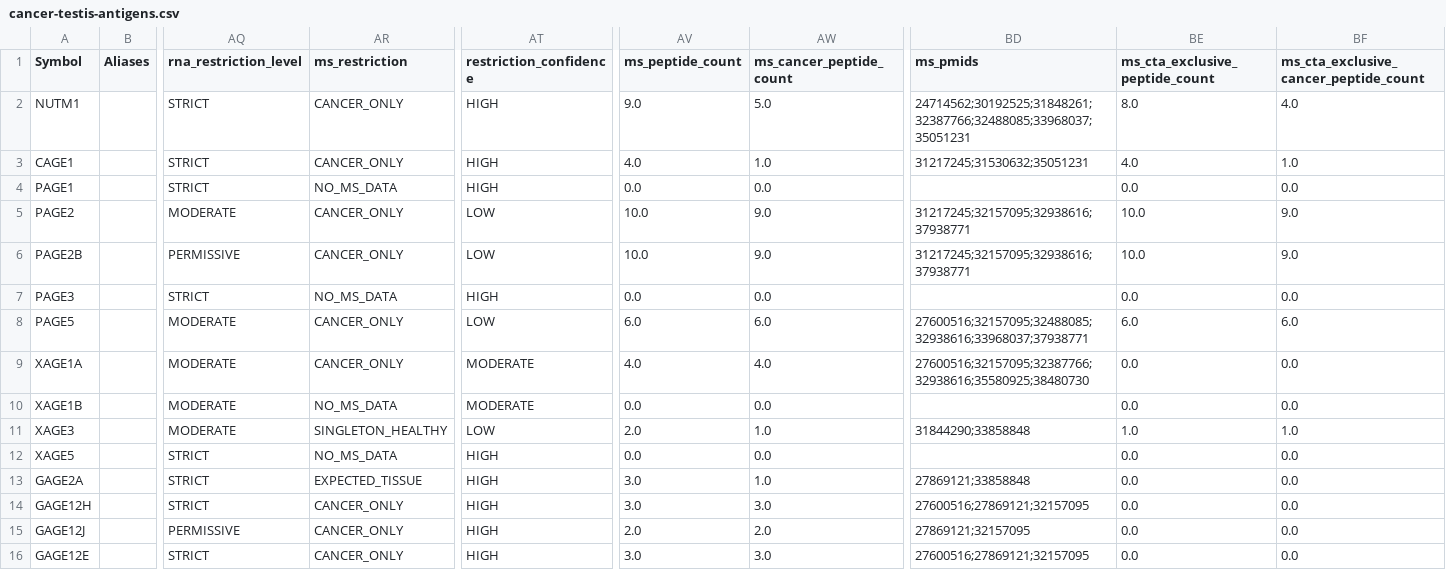
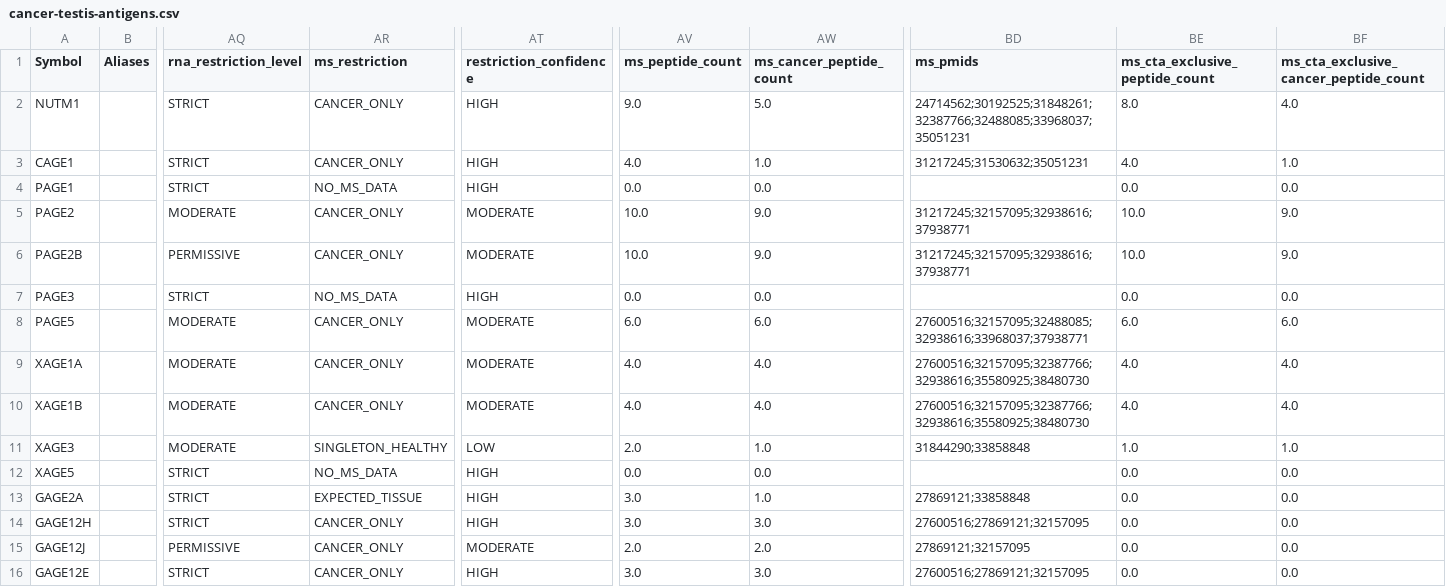
Before and after one commit to pirl-unc/tsarina, a CSV file: tsarina/data/cancer-testis-antigens.csv, drawn as a sheet; only a part is shown, gaps mark what is left out; the diff covers the shown part only; the diff names each change by its address in the sheet, - before the commit and + after, or states it on an @@ line.

Commit message:
Use HPA cancer prevalence in CTA panel ranking
Adds bundled HPA cancer RNA/IHC prevalence summaries and a regeneration script, uses tumor prevalence in default CTA panel ranking, and refreshes stale CTA MS confidence fields.\n\nFixes #58.\nFixes #59.\nRefs #55.

```diff
--- a/tsarina/data/cancer-testis-antigens.csv
+++ b/tsarina/data/cancer-testis-antigens.csv
-AT5:AT6 (restriction_confidence): LOW
+AT5:AT6 (restriction_confidence): MODERATE
-AT8 (restriction_confidence): LOW
+AT8 (restriction_confidence): MODERATE
-BE9:BE10 (ms_cta_exclusive_peptide_count): 0.0
+BE9:BE10 (ms_cta_exclusive_peptide_count): 4.0
-BF9:BF10: 0.0
+BF9:BF10: 4.0
-AR10 (ms_restriction): NO_MS_DATA
+AR10 (ms_restriction): CANCER_ONLY
-AV10 (ms_peptide_count): 0.0
+AV10 (ms_peptide_count): 4.0
-AW10 (ms_cancer_peptide_count): 0.0
+AW10 (ms_cancer_peptide_count): 4.0
-BD10 (ms_pmids): (empty)
+BD10 (ms_pmids): 27600516;32157095;32387766;32938616;35580925;38480730
-AT15 (restriction_confidence): HIGH
+AT15 (restriction_confidence): MODERATE
```
Also changed, not shown: 98 edited cells elsewhere in this file, 19 other files.
